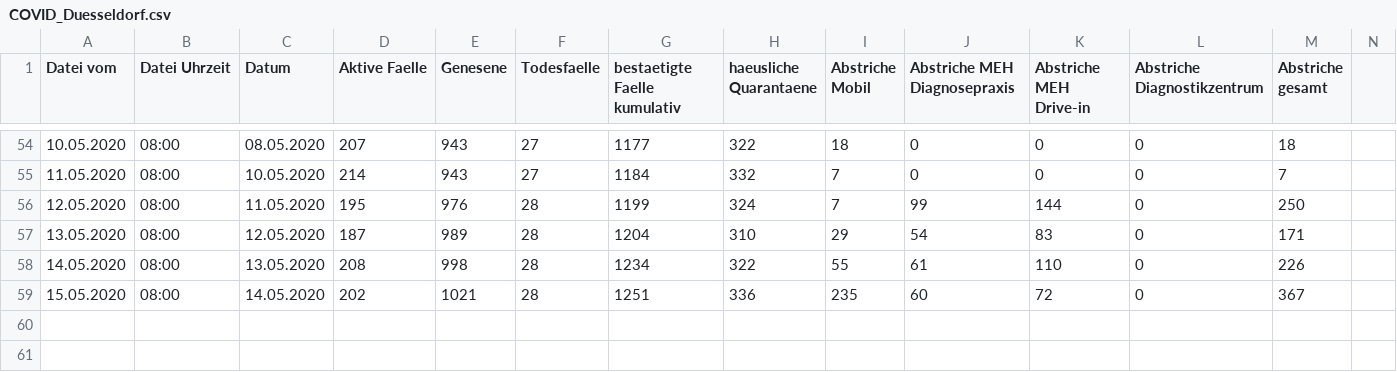
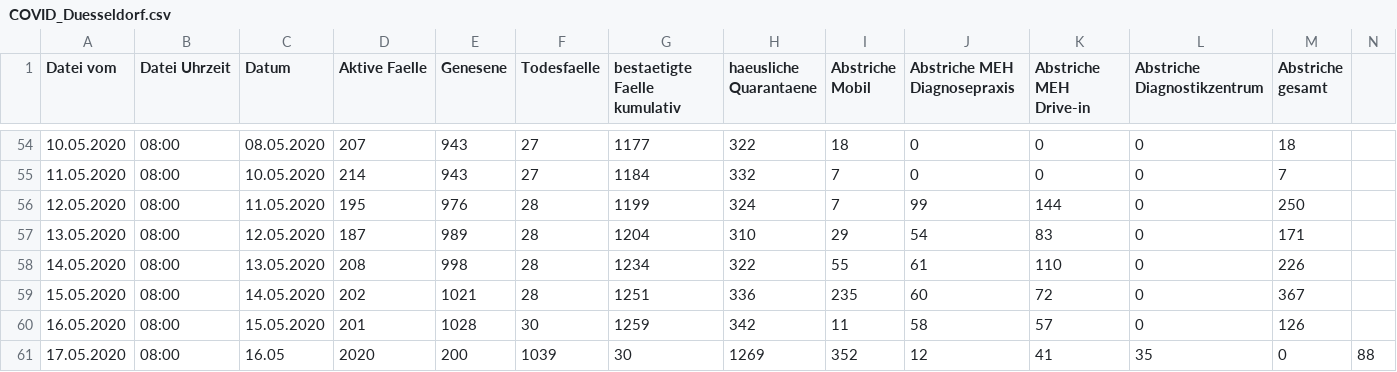
Before and after one commit to opendataddorf/od-resources, a CSV file: COVID_Duesseldorf.csv, drawn as a sheet; only a part is shown, gaps mark what is left out.

Commit message:
Stand 17.05.2020; 8:00

```diff
--- a/COVID_Duesseldorf.csv
+++ b/COVID_Duesseldorf.csv
@@ -59 +59,3 @@ Datei vom,Datei Uhrzeit,Datum,Aktive Faelle,Genesene,Todesfaelle,bestaetigte Fae
 15.05.2020,08:00,14.05.2020,202,1021,28,1251,336,235,60,72,0,367
+16.05.2020,08:00,15.05.2020,201,1028,30,1259,342,11,58,57,0,126
+17.05.2020,08:00,16.05,2020,200,1039,30,1269,352,12,41,35,0,88
```
